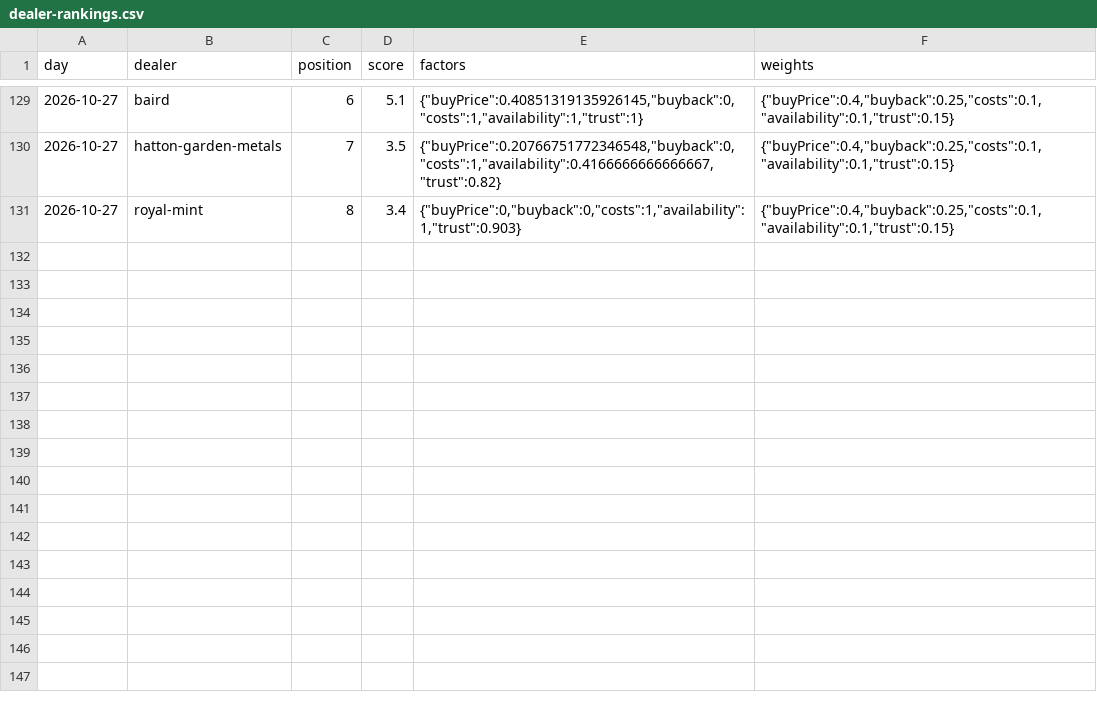
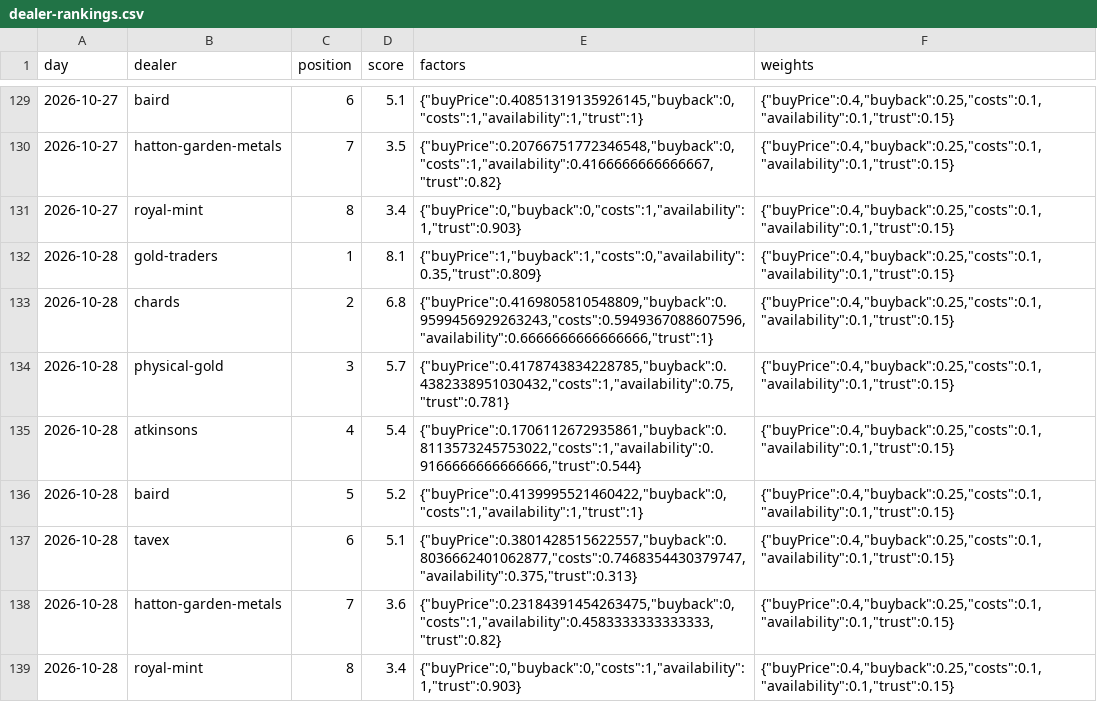
Before and after one commit to PJWilkinson/metalsalpha-data, a CSV file: dealer-rankings.csv, drawn as a sheet; only a part is shown, gaps mark what is left out; the diff names each change by its address in the sheet, - before the commit and + after, or states it on an @@ line.

```diff
--- a/dealer-rankings.csv
+++ b/dealer-rankings.csv
+row 132: 2026-10-28 | gold-traders | 1 | 8.1 | {"buyPrice":1,"buyback":1,"costs":0,"availability":0.35,"trust":0.809} | {"buyPrice":0.4,"buyback":0.25,"costs":0.1,"availability":0.1,"trust":0.15}
+row 133: 2026-10-28 | chards | 2 | 6.8 | {"buyPrice":0.4169805810548809,"buyback":0.9599456929263243,"costs":0.5949367088607596,"availability":0.6666666666666666,"trust":1} | {"buyPrice":0.4,"buyback":0.25,"costs":0.1,"availability":0.1,"trust":0.15}
+row 134: 2026-10-28 | physical-gold | 3 | 5.7 | {"buyPrice":0.4178743834228785,"buyback":0.4382338951030432,"costs":1,"availability":0.75,"trust":0.781} | {"buyPrice":0.4,"buyback":0.25,"costs":0.1,"availability":0.1,"trust":0.15}
+row 135: 2026-10-28 | atkinsons | 4 | 5.4 | {"buyPrice":0.1706112672935861,"buyback":0.8113573245753022,"costs":1,"availability":0.9166666666666666,"trust":0.544} | {"buyPrice":0.4,"buyback":0.25,"costs":0.1,"availability":0.1,"trust":0.15}
+row 136: 2026-10-28 | baird | 5 | 5.2 | {"buyPrice":0.4139995521460422,"buyback":0,"costs":1,"availability":1,"trust":1} | {"buyPrice":0.4,"buyback":0.25,"costs":0.1,"availability":0.1,"trust":0.15}
+row 137: 2026-10-28 | tavex | 6 | 5.1 | {"buyPrice":0.3801428515622557,"buyback":0.8036662401062877,"costs":0.7468354430379747,"availability":0.375,"trust":0.313} | {"buyPrice":0.4,"buyback":0.25,"costs":0.1,"availability":0.1,"trust":0.15}
+row 138: 2026-10-28 | hatton-garden-metals | 7 | 3.6 | {"buyPrice":0.23184391454263475,"buyback":0,"costs":1,"availability":0.4583333333333333,"trust":0.82} | {"buyPrice":0.4,"buyback":0.25,"costs":0.1,"availability":0.1,"trust":0.15}
+row 139: 2026-10-28 | royal-mint | 8 | 3.4 | {"buyPrice":0,"buyback":0,"costs":1,"availability":1,"trust":0.903} | {"buyPrice":0.4,"buyback":0.25,"costs":0.1,"availability":0.1,"trust":0.15}
```
Also changed, not shown: daily-product-stats.csv, spot-hourly.csv, 2 other files.
